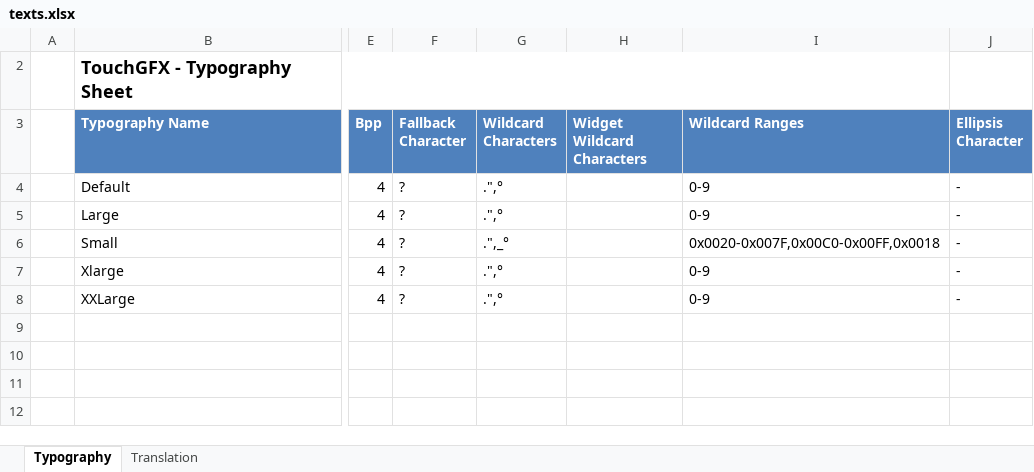
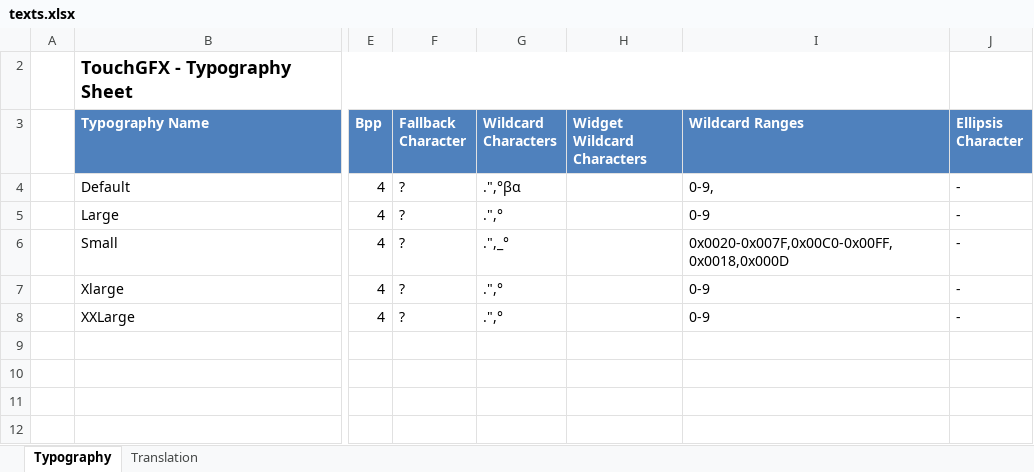
Before and after one commit to joej970/RezalniSistemV2, an Excel workbook: TouchGFX/assets/texts/texts.xlsx, sheet Typography, drawn as a sheet; only a part is shown, gaps mark what is left out; values as stored, in another font and other column widths than the file's, no borders; table styles not drawn; the diff names each change by its address in the sheet, - before the commit and + after, or states it on an @@ line.

```diff
--- a/TouchGFX/assets/texts/texts.xlsx (sheet Typography)
+++ b/TouchGFX/assets/texts/texts.xlsx (sheet Typography)
-G4 (Wildcard Characters): .",°
+G4 (Wildcard Characters): .",°βα
-I4 (Wildcard Ranges): 0-9
+I4 (Wildcard Ranges): 0-9,
-I6 (Wildcard Ranges): 0x0020-0x007F,0x00C0-0x00FF,0x0018
+I6 (Wildcard Ranges): 0x0020-0x007F,0x00C0-0x00FF,0x0018,0x000D
```
Also changed, not shown: sheet Translation, 48 other files.
